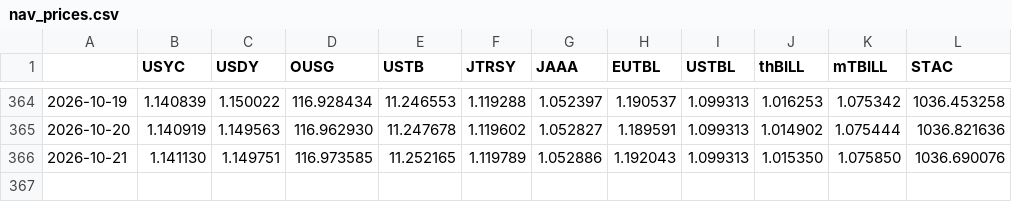
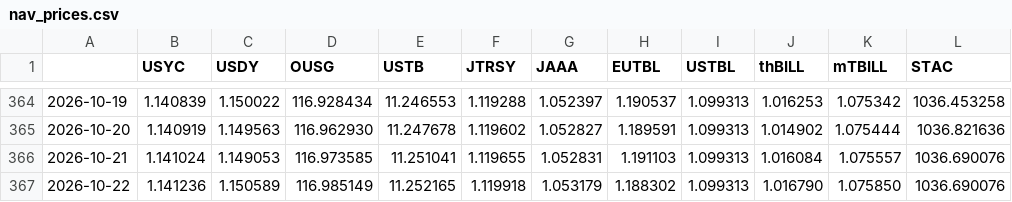
Before and after one commit to alphalineresearch/alphaline-charts, a CSV file: data/eth_rwa/nav_prices.csv, drawn as a sheet; only a part is shown, gaps mark what is left out.

```diff
--- a/data/eth_rwa/nav_prices.csv
+++ b/data/eth_rwa/nav_prices.csv
@@ -365,2 +365,3 @@
 2026-10-20,1.140919,1.149563,116.962930,11.247678,1.119602,1.052827,1.189591,1.099313,1.014902,1.075444,1036.821636
-2026-10-21,1.141130,1.149751,116.973585,11.252165,1.119789,1.052886,1.192043,1.099313,1.015350,1.075850,1036.690076
+2026-10-21,1.141024,1.149053,116.973585,11.251041,1.119655,1.052831,1.191103,1.099313,1.016084,1.075557,1036.690076
+2026-10-22,1.141236,1.150589,116.985149,11.252165,1.119918,1.053179,1.188302,1.099313,1.016790,1.075850,1036.690076
```
Also changed, not shown: 51 other files.
